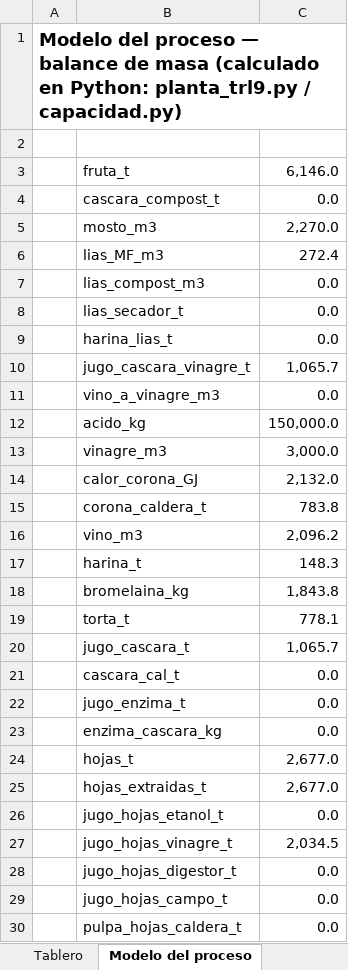
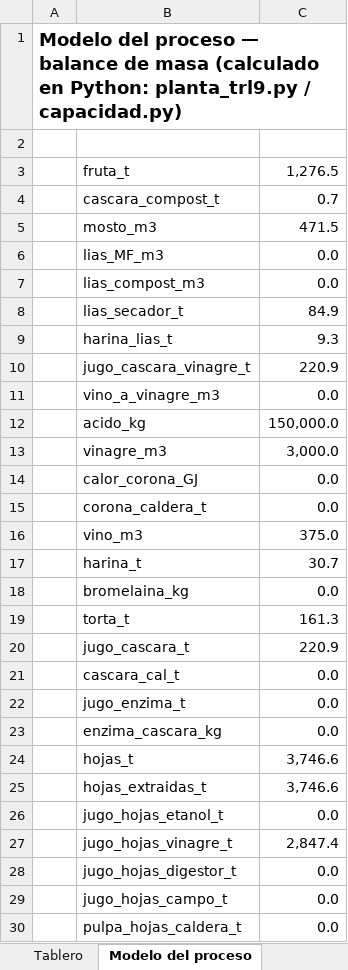
Before and after one commit to juanmurcia-jpg/corsano, an Excel workbook: modelos_pina/TEA_excel/TEA_Dimensionado_Choco2022_B_ptimo_con_la_superestructura_ampliada.xlsx, sheet Modelo del proceso, drawn as a sheet; only a part is shown; values as stored, in another font and other column widths than the file's, no borders; the diff covers the shown part only; the diff names each change by its address in the sheet, - before the commit and + after, or states it on an @@ line.

```diff
--- a/modelos_pina/TEA_excel/TEA_Dimensionado_Choco2022_B_ptimo_con_la_superestructura_ampliada.xlsx (sheet Modelo del proceso)
+++ b/modelos_pina/TEA_excel/TEA_Dimensionado_Choco2022_B_ptimo_con_la_superestructura_ampliada.xlsx (sheet Modelo del proceso)
-C3: 6,146.0
+C3: 1,276.5
-C4: 0.0
+C4: 0.7
-C5: 2,270.0
+C5: 471.5
-C6: 272.4
+C6: 0.0
-C8: 0.0
+C8: 84.9
-C9: 0.0
+C9: 9.3
-C10: 1,065.7
+C10: 220.9
-C14: 2,132.0
+C14: 0.0
-C15: 783.8
+C15: 0.0
-C16: 2,096.2
+C16: 375.0
-C17: 148.3
+C17: 30.7
-C18: 1,843.8
+C18: 0.0
-C19: 778.1
+C19: 161.3
-C20: 1,065.7
+C20: 220.9
-C24:C25: 2,677.0
+C24:C25: 3,746.6
-C27: 2,034.5
+C27: 2,847.4
```
Also changed, not shown: 1 added row and 7 edited cells elsewhere in this sheet, sheet Monte Carlo, sheet Costos de Equipos, sheet OpEx & Ingresos, sheet Tornado, sheet Flujo de Caja, sheet Tablero, 3 more sheets, modelos_pina/TEA_excel/TEA_Dimensionado_Choco2022_A_Referencia_TRL_9.xlsx, modelos_pina/TEA_excel/TEA_Dimensionado_Choco2022_A_ptimo_sin_az_car_a_adido.xlsx, 16 other files.
